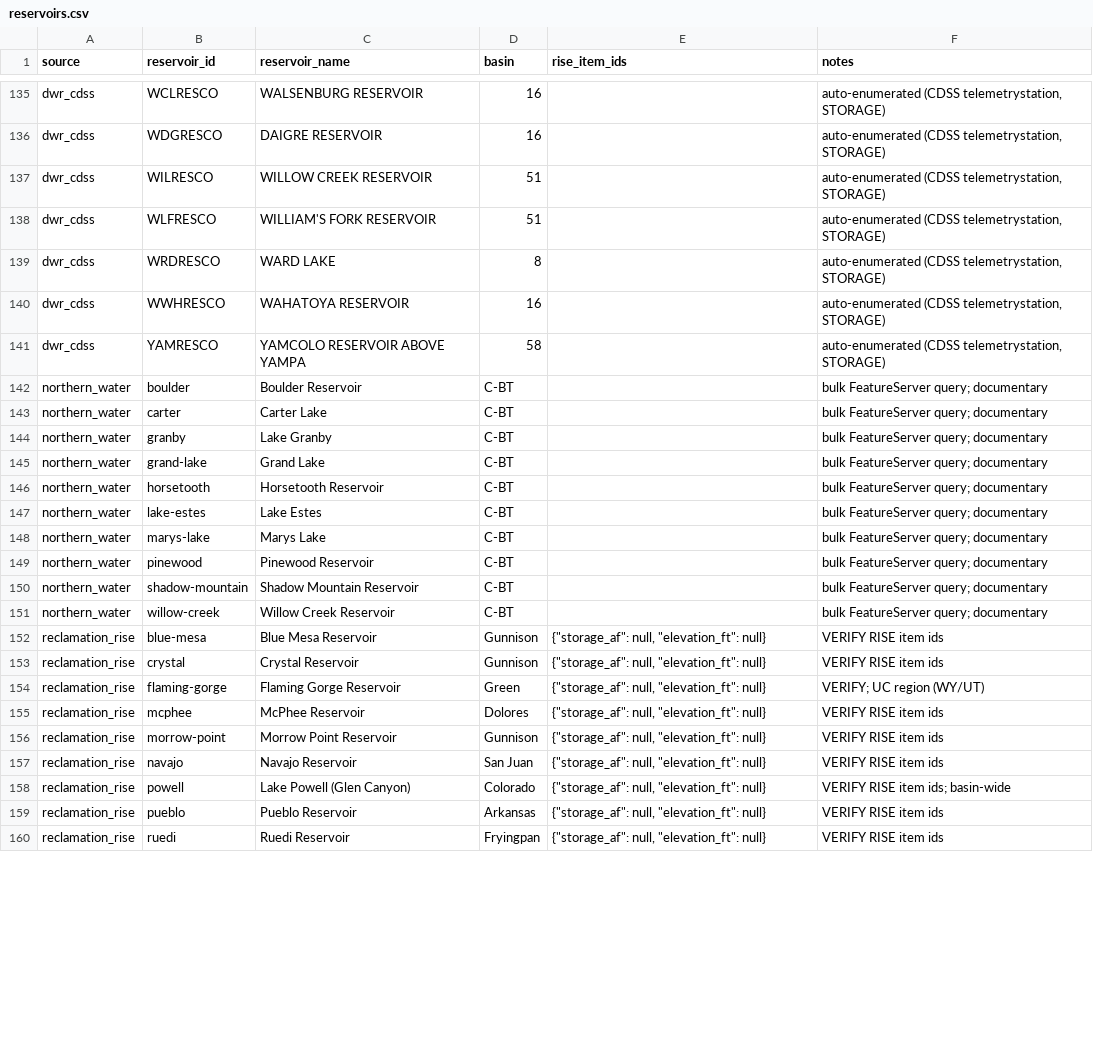
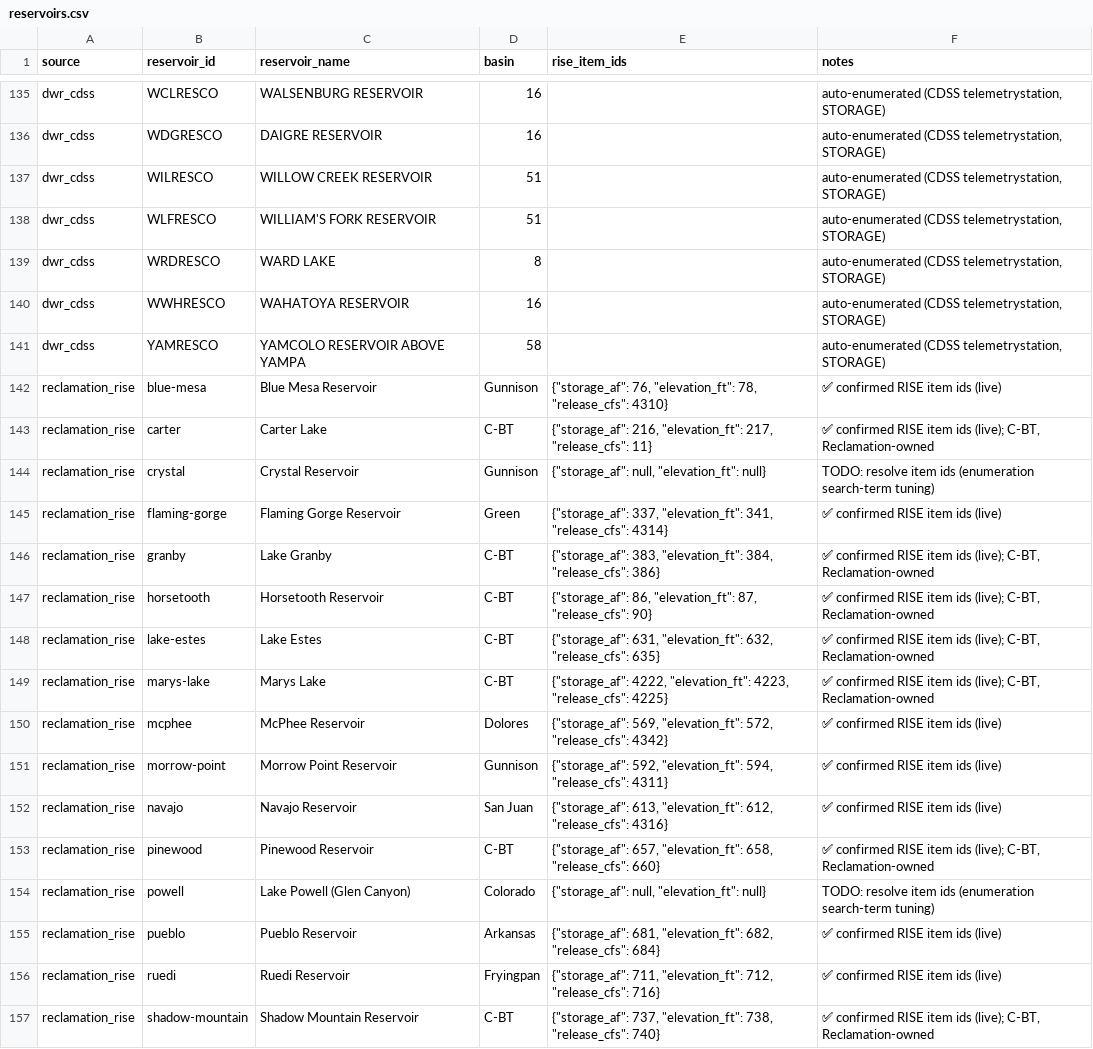
Before and after one commit to CUPIDS-Lab/co-environmental-data, a CSV file: pipelines/reservoir-storage/data/lookups/reservoirs.csv, drawn as a sheet; only a part is shown, gaps mark what is left out; the diff covers the shown part only.

```diff
--- a/pipelines/reservoir-storage/data/lookups/reservoirs.csv
+++ b/pipelines/reservoir-storage/data/lookups/reservoirs.csv
@@ -141,20 +141,17 @@ dwr_cdss,WWHRESCO,WAHATOYA RESERVOIR,16,,"auto-enumerated (CDSS telemetrystation
 dwr_cdss,YAMRESCO,YAMCOLO RESERVOIR ABOVE YAMPA,58,,"auto-enumerated (CDSS telemetrystation, STORAGE)"
-northern_water,boulder,Boulder Reservoir,C-BT,,bulk FeatureServer query; documentary
-northern_water,carter,Carter Lake,C-BT,,bulk FeatureServer query; documentary
-northern_water,granby,Lake Granby,C-BT,,bulk FeatureServer query; documentary
-northern_water,grand-lake,Grand Lake,C-BT,,bulk FeatureServer query; documentary
-northern_water,horsetooth,Horsetooth Reservoir,C-BT,,bulk FeatureServer query; documentary
-northern_water,lake-estes,Lake Estes,C-BT,,bulk FeatureServer query; documentary
-northern_water,marys-lake,Marys Lake,C-BT,,bulk FeatureServer query; documentary
-northern_water,pinewood,Pinewood Reservoir,C-BT,,bulk FeatureServer query; documentary
-northern_water,shadow-mountain,Shadow Mountain Reservoir,C-BT,,bulk FeatureServer query; documentary
-northern_water,willow-creek,Willow Creek Reservoir,C-BT,,bulk FeatureServer query; documentary
-reclamation_rise,blue-mesa,Blue Mesa Reservoir,Gunnison,"{""storage_af"": null, ""elevation_ft"": null}",VERIFY RISE item ids
-reclamation_rise,crystal,Crystal Reservoir,Gunnison,"{""storage_af"": null, ""elevation_ft"": null}",VERIFY RISE item ids
-reclamation_rise,flaming-gorge,Flaming Gorge Reservoir,Green,"{""storage_af"": null, ""elevation_ft"": null}",VERIFY; UC region (WY/UT)
-reclamation_rise,mcphee,McPhee Reservoir,Dolores,"{""storage_af"": null, ""elevation_ft"": null}",VERIFY RISE item ids
-reclamation_rise,morrow-point,Morrow Point Reservoir,Gunnison,"{""storage_af"": null, ""elevation_ft"": null}",VERIFY RISE item ids
-reclamation_rise,navajo,Navajo Reservoir,San Juan,"{""storage_af"": null, ""elevation_ft"": null}",VERIFY RISE item ids
-reclamation_rise,powell,Lake Powell (Glen Canyon),Colorado,"{""storage_af"": null, ""elevation_ft"": null}",VERIFY RISE item ids; basin-wide
-reclamation_rise,pueblo,Pueblo Reservoir,Arkansas,"{""storage_af"": null, ""elevation_ft"": null}",VERIFY RISE item ids
-reclamation_rise,ruedi,Ruedi Reservoir,Fryingpan,"{""storage_af"": null, ""elevation_ft"": null}",VERIFY RISE item ids
+reclamation_rise,blue-mesa,Blue Mesa Reservoir,Gunnison,"{""storage_af"": 76, ""elevation_ft"": 78, ""release_cfs"": 4310}",✅ confirmed RISE item ids (live)
+reclamation_rise,carter,Carter Lake,C-BT,"{""storage_af"": 216, ""elevation_ft"": 217, ""release_cfs"": 11}","✅ confirmed RISE item ids (live); C-BT, Reclamation-owned"
+reclamation_rise,crystal,Crystal Reservoir,Gunnison,"{""storage_af"": null, ""elevation_ft"": null}",TODO: resolve item ids (enumeration search-term tuning)
+reclamation_rise,flaming-gorge,Flaming Gorge Reservoir,Green,"{""storage_af"": 337, ""elevation_ft"": 341, ""release_cfs"": 4314}",✅ confirmed RISE item ids (live)
+reclamation_rise,granby,Lake Granby,C-BT,"{""storage_af"": 383, ""elevation_ft"": 384, ""release_cfs"": 386}","✅ confirmed RISE item ids (live); C-BT, Reclamation-owned"
+reclamation_rise,horsetooth,Horsetooth Reservoir,C-BT,"{""storage_af"": 86, ""elevation_ft"": 87, ""release_cfs"": 90}","✅ confirmed RISE item ids (live); C-BT, Reclamation-owned"
+reclamation_rise,lake-estes,Lake Estes,C-BT,"{""storage_af"": 631, ""elevation_ft"": 632, ""release_cfs"": 635}","✅ confirmed RISE item ids (live); C-BT, Reclamation-owned"
+reclamation_rise,marys-lake,Marys Lake,C-BT,"{""storage_af"": 4222, ""elevation_ft"": 4223, ""release_cfs"": 4225}","✅ confirmed RISE item ids (live); C-BT, Reclamation-owned"
+reclamation_rise,mcphee,McPhee Reservoir,Dolores,"{""storage_af"": 569, ""elevation_ft"": 572, ""release_cfs"": 4342}",✅ confirmed RISE item ids (live)
+reclamation_rise,morrow-point,Morrow Point Reservoir,Gunnison,"{""storage_af"": 592, ""elevation_ft"": 594, ""release_cfs"": 4311}",✅ confirmed RISE item ids (live)
+reclamation_rise,navajo,Navajo Reservoir,San Juan,"{""storage_af"": 613, ""elevation_ft"": 612, ""release_cfs"": 4316}",✅ confirmed RISE item ids (live)
+reclamation_rise,pinewood,Pinewood Reservoir,C-BT,"{""storage_af"": 657, ""elevation_ft"": 658, ""release_cfs"": 660}","✅ confirmed RISE item ids (live); C-BT, Reclamation-owned"
+reclamation_rise,powell,Lake Powell (Glen Canyon),Colorado,"{""storage_af"": null, ""elevation_ft"": null}",TODO: resolve item ids (enumeration search-term tuning)
+reclamation_rise,pueblo,Pueblo Reservoir,Arkansas,"{""storage_af"": 681, ""elevation_ft"": 682, ""release_cfs"": 684}",✅ confirmed RISE item ids (live)
+reclamation_rise,ruedi,Ruedi Reservoir,Fryingpan,"{""storage_af"": 711, ""elevation_ft"": 712, ""release_cfs"": 716}",✅ confirmed RISE item ids (live)
+reclamation_rise,shadow-mountain,Shadow Mountain Reservoir,C-BT,"{""storage_af"": 737, ""elevation_ft"": 738, ""release_cfs"": 740}","✅ confirmed RISE item ids (live); C-BT, Reclamation-owned"
```
Also changed, not shown: 1 added row and 5 edited cells elsewhere in this file, 8 other files.
